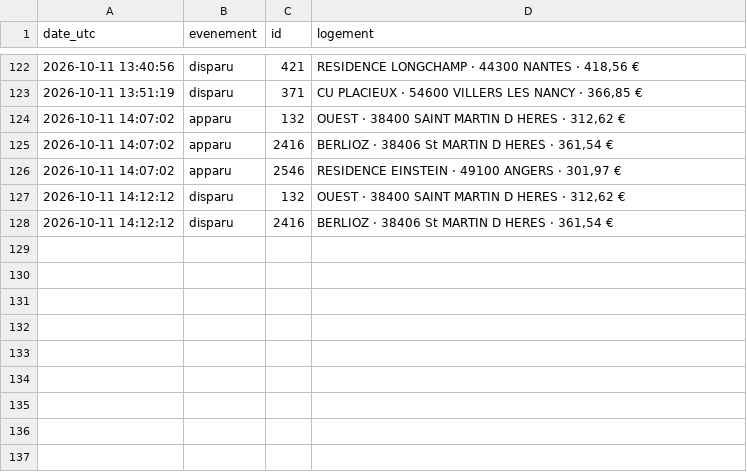
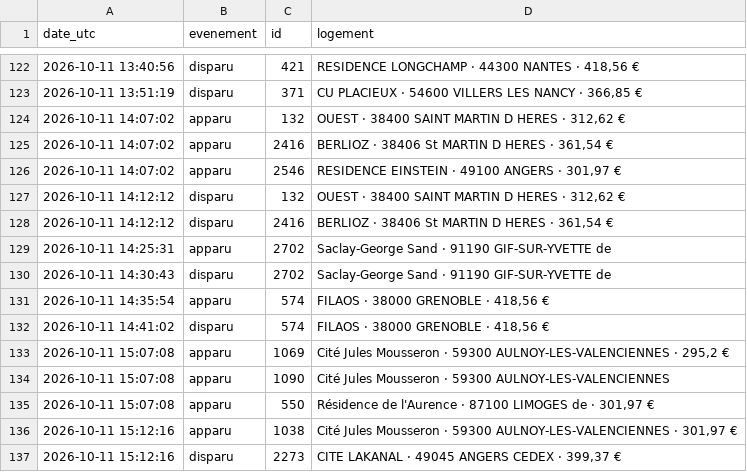
Before and after one commit to omaraitlhouss/crous-watcher, a CSV file: crous_history.csv, drawn as a sheet; only a part is shown, gaps mark what is left out; the diff names each change by its address in the sheet, - before the commit and + after, or states it on an @@ line.

Commit message:
Historique CROUS 2026-10-11 15:20

```diff
--- a/crous_history.csv
+++ b/crous_history.csv
+row 129: 2026-10-11 14:25:31 | apparu | 2702 | Saclay-George Sand · 91190 GIF-SUR-YVETTE de
+row 130: 2026-10-11 14:30:43 | disparu | 2702 | Saclay-George Sand · 91190 GIF-SUR-YVETTE de
+row 131: 2026-10-11 14:35:54 | apparu | 574 | FILAOS · 38000 GRENOBLE · 418,56 €
+row 132: 2026-10-11 14:41:02 | disparu | 574 | FILAOS · 38000 GRENOBLE · 418,56 €
+row 133: 2026-10-11 15:07:08 | apparu | 1069 | Cité Jules Mousseron · 59300 AULNOY-LES-VALENCIENNES · 295,2 €
+row 134: 2026-10-11 15:07:08 | apparu | 1090 | Cité Jules Mousseron · 59300 AULNOY-LES-VALENCIENNES
+row 135: 2026-10-11 15:07:08 | apparu | 550 | Résidence de l'Aurence · 87100 LIMOGES de · 301,97 €
+row 136: 2026-10-11 15:12:16 | apparu | 1038 | Cité Jules Mousseron · 59300 AULNOY-LES-VALENCIENNES · 301,97 €
+row 137: 2026-10-11 15:12:16 | disparu | 2273 | CITE LAKANAL · 49045 ANGERS CEDEX · 399,37 €
```
